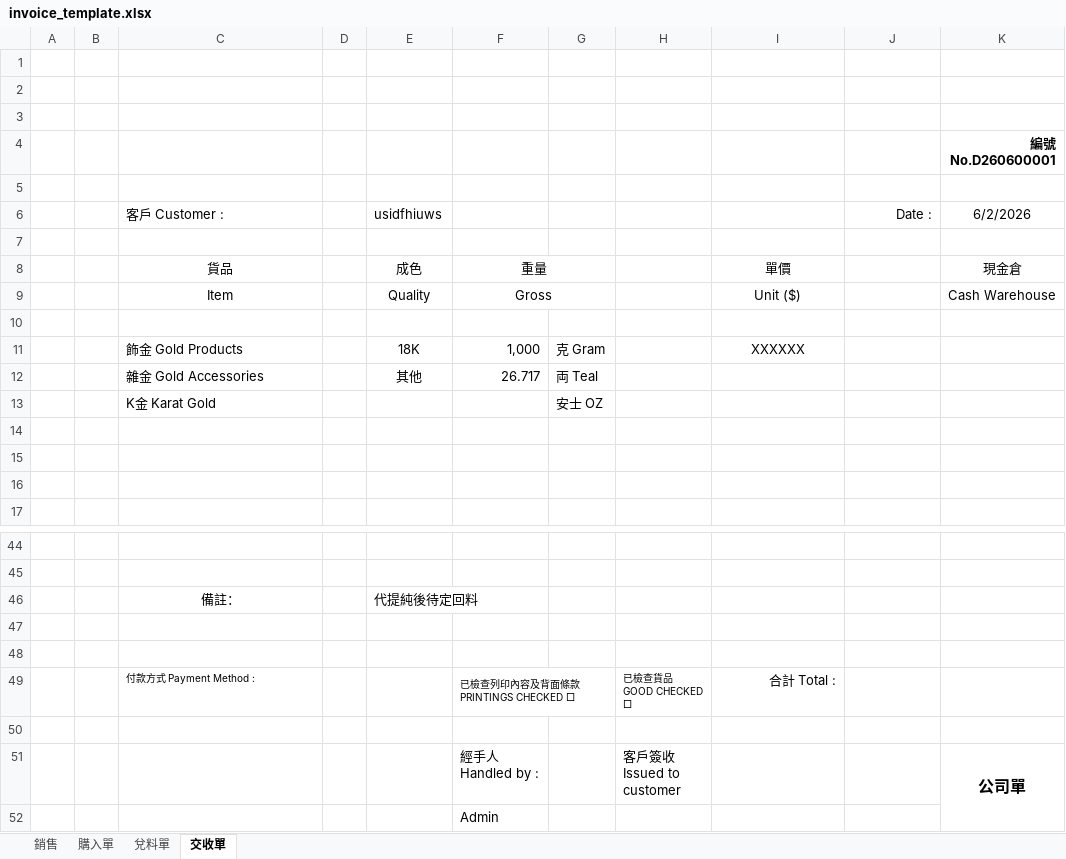
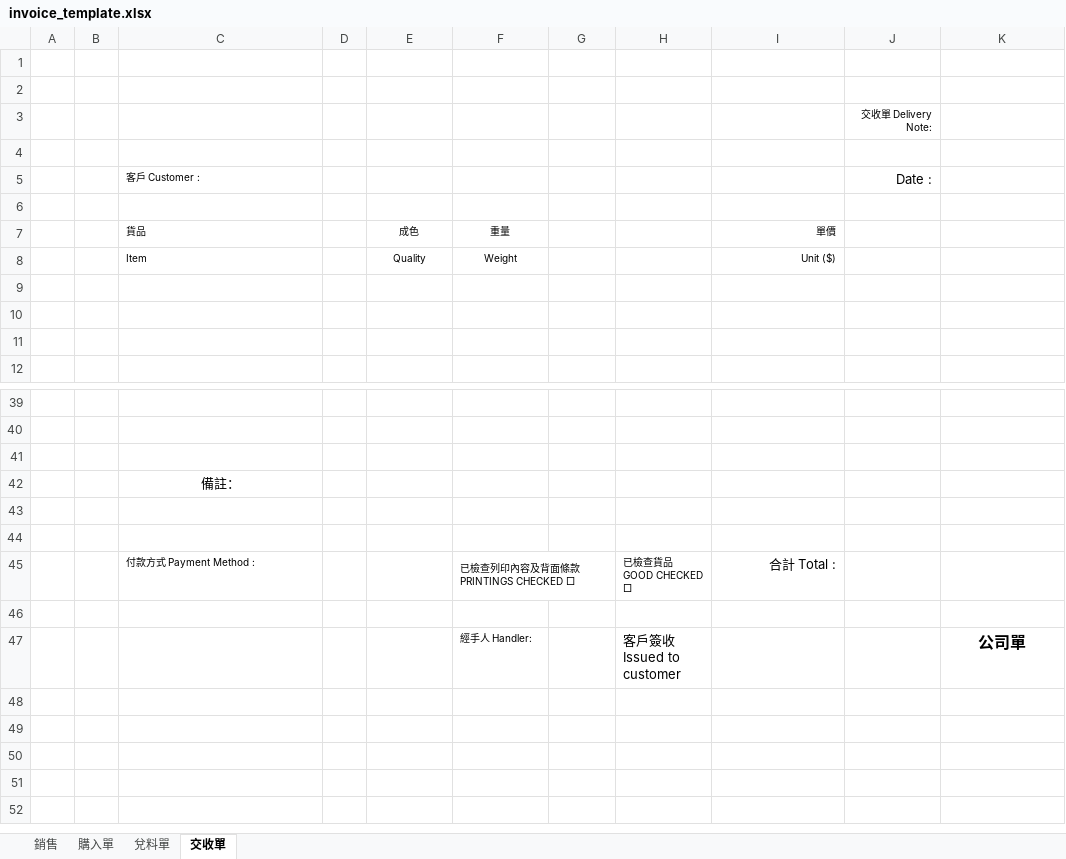
Before and after one commit to Xenovative/gevin-metal-system, an Excel workbook: templates/invoice_template.xlsx, sheet 交收單, drawn as a sheet; only a part is shown, gaps mark what is left out; values as stored, in another font and other column widths than the file's, no borders; removed rows and columns are numbered as before the commit, all else as after; the diff covers the shown part only; the diff names each change by its address in the sheet, - before the commit and + after, or states it on an @@ line.

```diff
--- a/templates/invoice_template.xlsx (sheet 交收單)
+++ b/templates/invoice_template.xlsx (sheet 交收單)
+row 3:  |  |  |  |  |  |  |  |  | 交收單 Delivery Note:
-row 4:  |  |  |  |  |  |  |  |  |  | 編號 No.D260600001
+row 5:  |  | 客戶 Customer : |  |  |  |  |  |  | Date :
-row 6:  |  | 客戶 Customer : |  | usidfhiuws |  |  |  |  | Date : | 6/2/2026
-row 7: (empty)
@@ C7:C8 text size: smaller, alignment: center → left @@
@@ E7:F8 text size: smaller @@
-F8:G8 merged
@@ I7:I8 text size: smaller, alignment: center → right @@
-K7: 現金倉
+K7: (empty)
-F8: Gross
+F8: Weight
-F9:G9 merged
-K8: Cash Warehouse
+K8: (empty)
-row 10: (empty)
-row 11:  |  | 飾金 Gold Products |  | 18K | 1,000 | 克 Gram |  | XXXXXX
-row 12:  |  | 雜金 Gold Accessories |  | 其他 | 26.717 | 両 Teal
-row 13:  |  | K金 Karat Gold |  |  |  | 安士 OZ
-row 41:  |  | 備註： |  | 代提純後待定回料
+row 41: (empty)
+row 42:  |  | 備註：
-F47: 經手人 Handled by :
+F47: 經手人 Handler:
@@ F47 text size: smaller @@
-K51:K52 merged
-row 52:  |  |  |  |  | Admin
```
Also changed, not shown: 8 added rows, 8 removed rows, 3 edited cells, cell formats and merged cells elsewhere in this sheet, sheet 購入單, sheet 兌料單, sheet 銷售, 19 other files.
